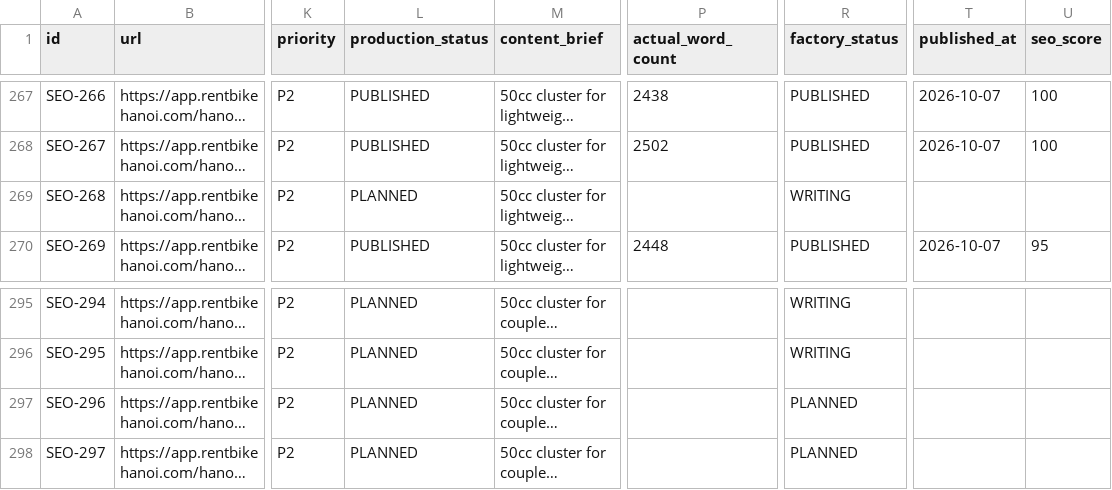
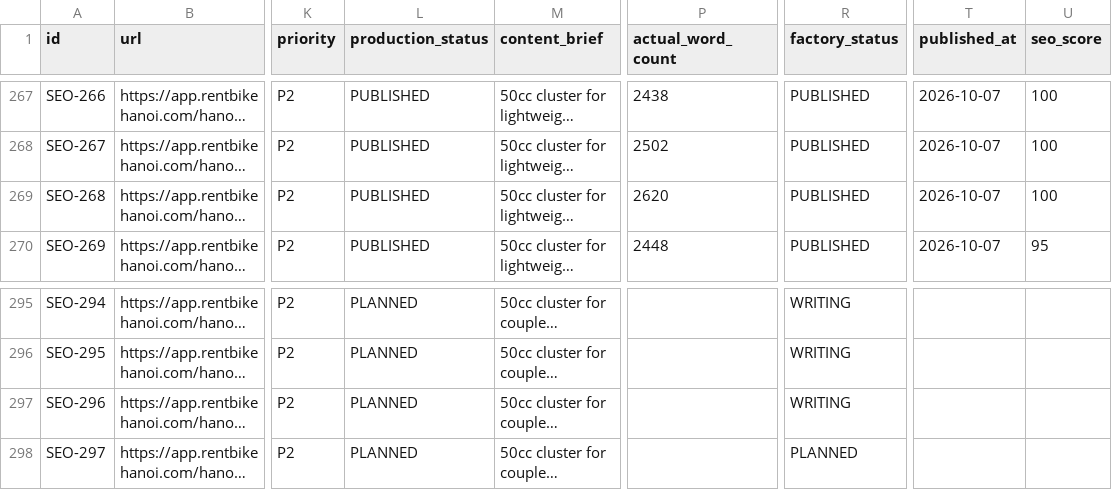
Before and after one commit to thuexemayhanoi/web, a CSV file: data/content-matrix.csv, drawn as a sheet; only a part is shown, gaps mark what is left out; long unchanged cells end in …; the diff names each change by its address in the sheet, - before the commit and + after, or states it on an @@ line.

Commit message:
factory: process article queue

```diff
--- a/data/content-matrix.csv
+++ b/data/content-matrix.csv
-L269 (production_status): PLANNED
+L269 (production_status): PUBLISHED
-P269 (actual_word_count): (empty)
+P269 (actual_word_count): 2620
-R269 (factory_status): WRITING
+R269 (factory_status): PUBLISHED
-T269 (published_at): (empty)
+T269 (published_at): 2026-10-07
-U269 (seo_score): (empty)
+U269 (seo_score): 100
-R297 (factory_status): PLANNED
+R297 (factory_status): WRITING
```
Also changed, not shown: 6 other files.
